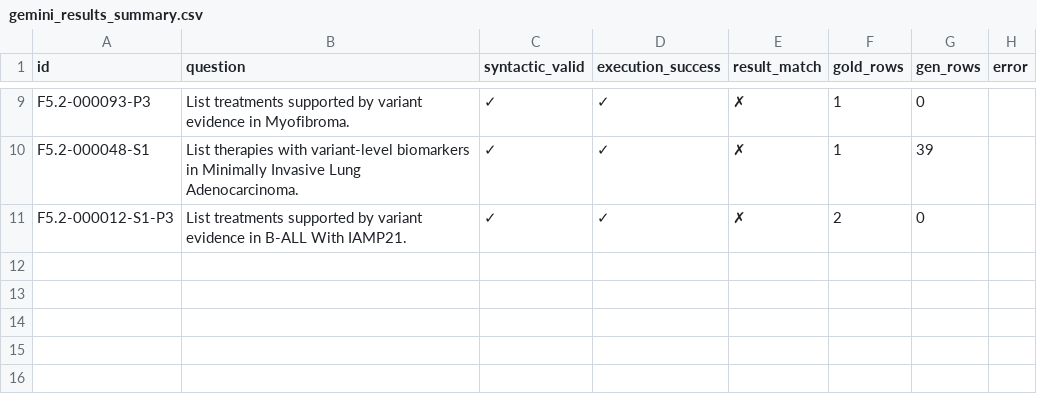
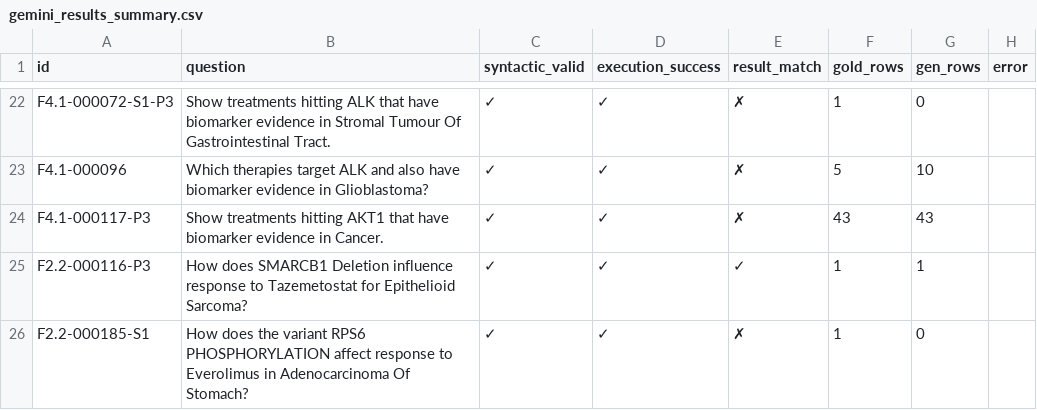
Before and after one commit to ib565/OncoGraph-Engine, a CSV file: finetuning/eval/gemini_results_summary.csv, drawn as a sheet; only a part is shown, gaps mark what is left out; addresses are those after the commit; the diff covers the shown part only; the diff names each change by its address in the sheet, - before the commit and + after, or states it on an @@ line.

```diff
--- a/finetuning/eval/gemini_results_summary.csv
+++ b/finetuning/eval/gemini_results_summary.csv
-A22 (id): F5.2-000093-P3
+A22 (id): F4.1-000072-S1-P3
-B22 (question): List treatments supported by variant evidence in Myofibroma.
+B22 (question): Show treatments hitting ALK that have biomarker evidence in Stromal Tumour Of Gastrointestinal Tract.
-A23 (id): F5.2-000048-S1
+A23 (id): F4.1-000096
-B23 (question): List therapies with variant-level biomarkers in Minimally Invasive Lung Adenocarcinoma.
+B23 (question): Which therapies target ALK and also have biomarker evidence in Glioblastoma?
-F23 (gold_rows): 1
+F23 (gold_rows): 5
-G23 (gen_rows): 39
+G23 (gen_rows): 10
+row 24: F4.1-000117-P3 | Show treatments hitting AKT1 that have biomarker evidence in Cancer. | ✓ | ✓ | ✗ | 43 | 43
+row 25: F2.2-000116-P3 | How does SMARCB1 Deletion influence response to Tazemetostat for Epithelioid Sarcoma? | ✓ | ✓ | ✓ | 1 | 1
-A26 (id): F5.2-000012-S1-P3
+A26 (id): F2.2-000185-S1
-B26 (question): List treatments supported by variant evidence in B-ALL With IAMP21.
+B26 (question): How does the variant RPS6 PHOSPHORYLATION affect response to Everolimus in Adenocarcinoma Of Stomach?
-F26 (gold_rows): 2
+F26 (gold_rows): 1
```
Also changed, not shown: 16 added rows, 3 removed rows and 12 edited cells elsewhere in this file, 3 other files.
